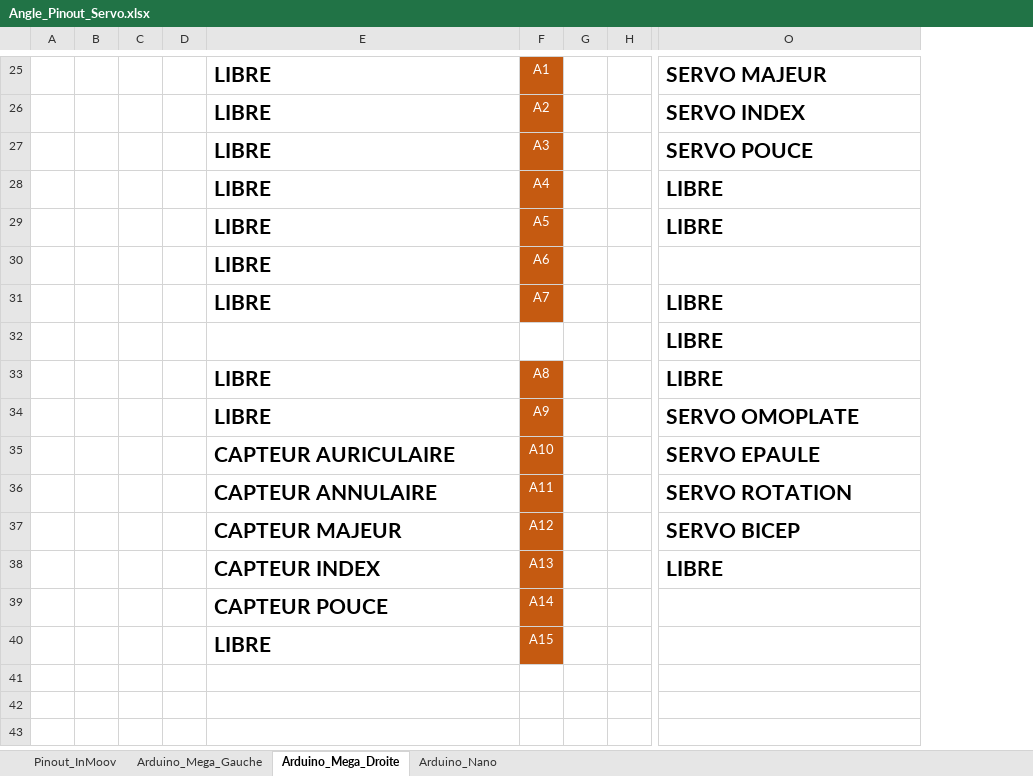
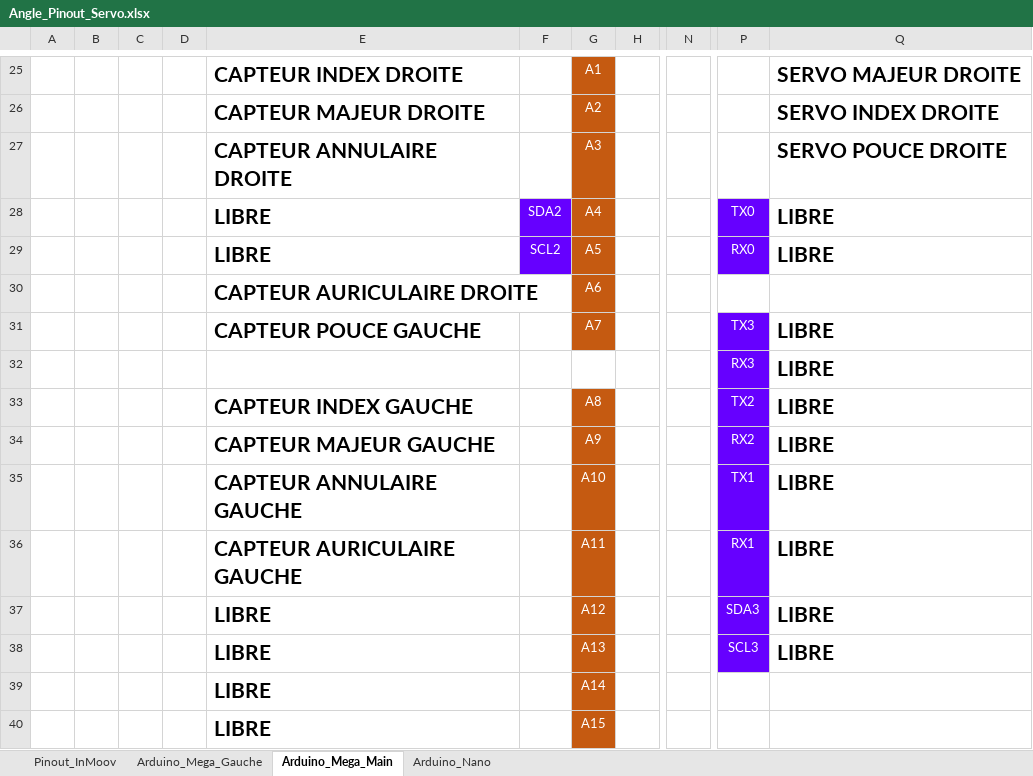
Before and after one commit to QGim/OS_InMoov, an Excel workbook: 01 - Etude/Angle_Pinout_Servo.xlsx, sheet Arduino_Mega_Main, drawn as a sheet; only a part is shown, gaps mark what is left out; values as stored, in another font and other column widths than the file's, no borders; charts and pictures not drawn; removed rows and columns are numbered as before the commit, all else as after; the diff covers the shown part only; the diff names each change by its address in the sheet, - before the commit and + after, or states it on an @@ line.

```diff
--- a/01 - Etude/Angle_Pinout_Servo.xlsx (sheet Arduino_Mega_Main)
+++ b/01 - Etude/Angle_Pinout_Servo.xlsx (sheet Arduino_Mega_Main)
-sheet tab: Arduino_Mega_Droite
+sheet tab: Arduino_Mega_Main
-column C, empty
-column D, empty
+column C, empty
+column D, empty
+column F, rows 28-29: SDA2 | SCL2
-column G, empty
+column N, empty
+column P, rows 28-38: TX0 | RX0 |  | TX3 | RX3 | TX2 | RX2 | TX1 | RX1 | SDA3 | SCL3
-E25: LIBRE
+E25: CAPTEUR INDEX DROITE
-Q25: SERVO MAJEUR
+Q25: SERVO MAJEUR DROITE
-E26: LIBRE
+E26: CAPTEUR MAJEUR DROITE
-Q26: SERVO INDEX
+Q26: SERVO INDEX DROITE
-E27: LIBRE
+E27: CAPTEUR ANNULAIRE DROITE
-Q27: SERVO POUCE
+Q27: SERVO POUCE DROITE
-E30: LIBRE
+E30: CAPTEUR AURICULAIRE DROITE
-E31: LIBRE
+E31: CAPTEUR POUCE GAUCHE
-E33: LIBRE
+E33: CAPTEUR INDEX GAUCHE
-E34: LIBRE
+E34: CAPTEUR MAJEUR GAUCHE
-Q34: SERVO OMOPLATE
+Q34: LIBRE
-E35: CAPTEUR AURICULAIRE
+E35: CAPTEUR ANNULAIRE GAUCHE
-Q35: SERVO EPAULE
+Q35: LIBRE
-E36: CAPTEUR ANNULAIRE
+E36: CAPTEUR AURICULAIRE GAUCHE
-Q36: SERVO ROTATION
+Q36: LIBRE
-E37: CAPTEUR MAJEUR
+E37: LIBRE
-Q37: SERVO BICEP
+Q37: LIBRE
-E38: CAPTEUR INDEX
+E38: LIBRE
-E39: CAPTEUR POUCE
+E39: LIBRE
```
Also changed, not shown: 24 edited cells elsewhere in this sheet, sheet Pinout_InMoov, sheet Arduino_Mega_Gauche, formulas that keep their value, charts or pictures, 4 other files.
